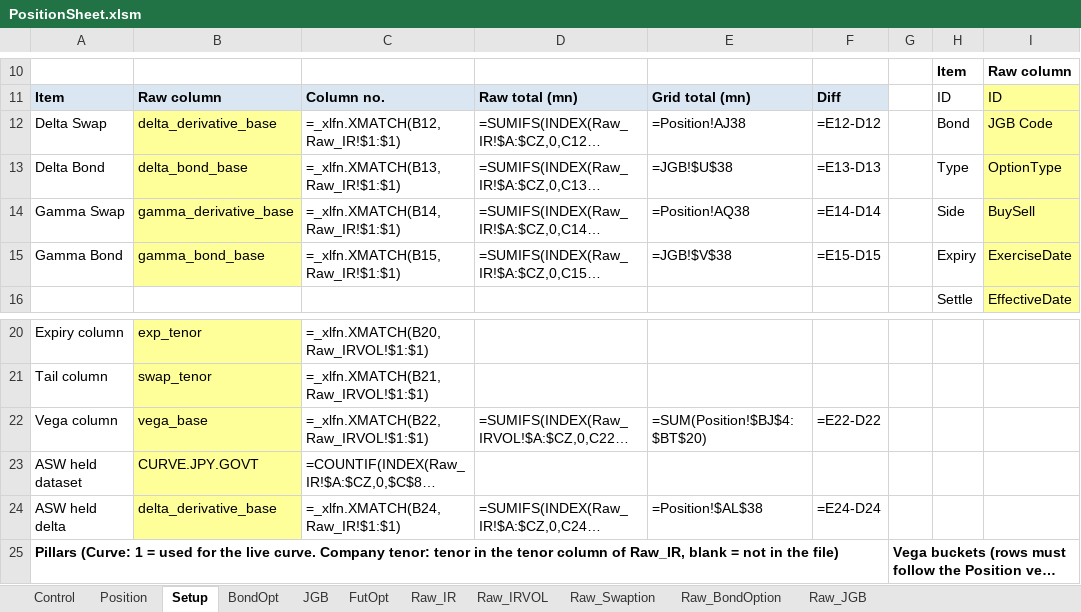
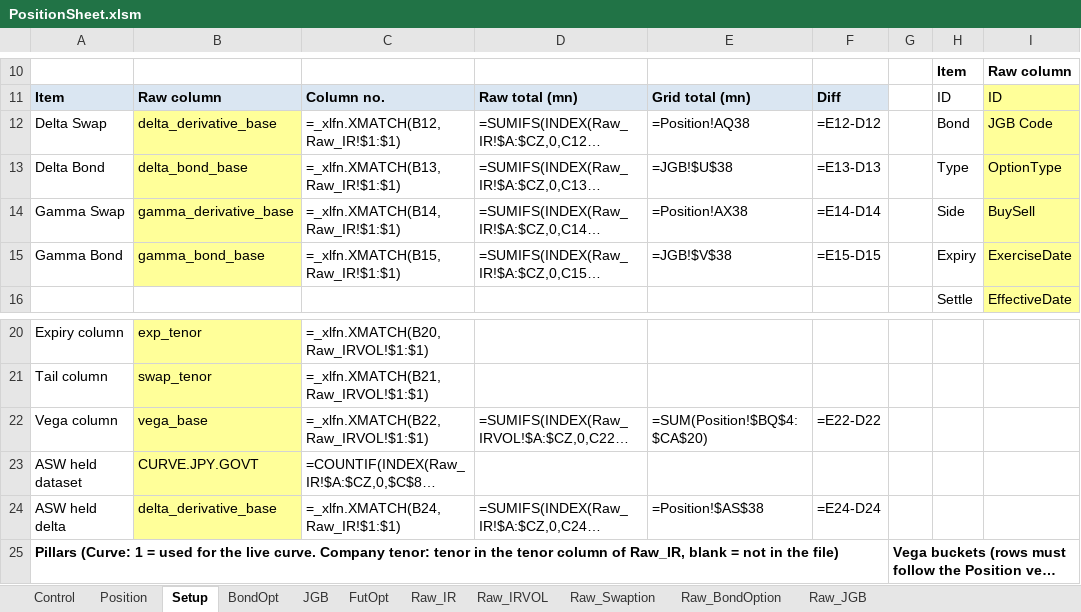
Before and after one commit to Nova-jp/pricing-sheet, an Excel workbook: templates/PositionSheet.xlsm, sheet Setup, drawn as a sheet; only a part is shown, gaps mark what is left out; long unchanged cells end in …; values as stored, in another font and other column widths than the file's, no borders; formulas without a stored value are shown as written; the diff names each change by its address in the sheet, - before the commit and + after, or states it on an @@ line.

```diff
--- a/templates/PositionSheet.xlsm (sheet Setup)
+++ b/templates/PositionSheet.xlsm (sheet Setup)
-E12: =Position!AJ38
+E12: =Position!AQ38
-E14: =Position!AQ38
+E14: =Position!AX38
-E22: =SUM(Position!$BJ$4:$BT$20)
+E22: =SUM(Position!$BQ$4:$CA$20)
-E24: =Position!$AL$38
+E24: =Position!$AS$38
```
Also changed, not shown: sheet Position, sheet BondOpt, hidden cells, 2 other files.
